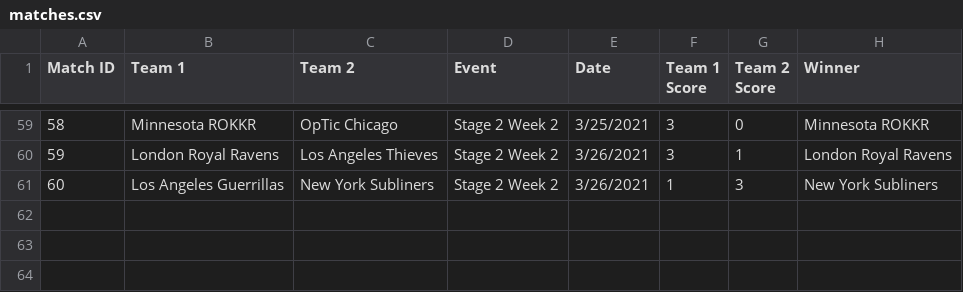
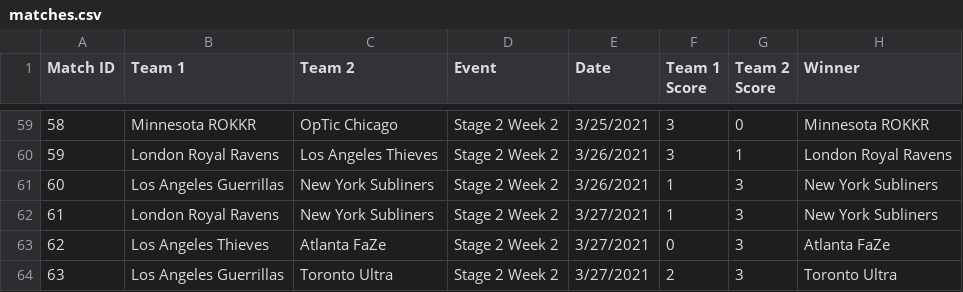
Before and after one commit to cford23/cod-stats-tool, a CSV file: data/matches.csv, drawn as a sheet; only a part is shown, gaps mark what is left out.

```diff
--- a/data/matches.csv
+++ b/data/matches.csv
@@ -61 +61,4 @@ Match ID,Team 1,Team 2,Event,Date,Team 1 Score,Team 2 Score,Winner
 60,Los Angeles Guerrillas,New York Subliners,Stage 2 Week 2,3/26/2021,1,3,New York Subliners
+61,London Royal Ravens,New York Subliners,Stage 2 Week 2,3/27/2021,1,3,New York Subliners
+62,Los Angeles Thieves,Atlanta FaZe,Stage 2 Week 2,3/27/2021,0,3,Atlanta FaZe
+63,Los Angeles Guerrillas,Toronto Ultra,Stage 2 Week 2,3/27/2021,2,3,Toronto Ultra
```
Also changed, not shown: data/maps.csv, 1 other file.
